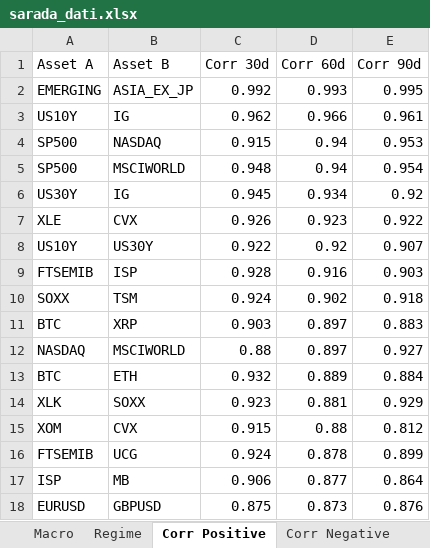
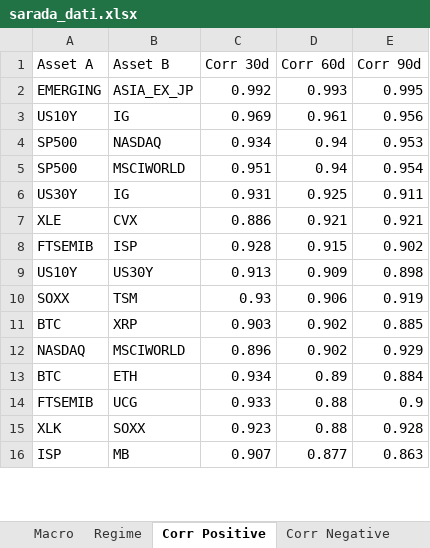
Before and after one commit to giapal96-star/jennifer-trading-dashbord, an Excel workbook: docs/sarada_dati.xlsx, sheet Corr Positive, drawn as a sheet; only a part is shown; values as stored, in another font and other column widths than the file's, no borders; removed rows and columns are numbered as before the commit, all else as after; the diff covers the shown part only; the diff names each change by its address in the sheet, - before the commit and + after, or states it on an @@ line.

```diff
--- a/docs/sarada_dati.xlsx (sheet Corr Positive)
+++ b/docs/sarada_dati.xlsx (sheet Corr Positive)
-C3 (Corr 30d): 0.962
+C3 (Corr 30d): 0.969
-D3 (Corr 60d): 0.966
+D3 (Corr 60d): 0.961
-E3 (Corr 90d): 0.961
+E3 (Corr 90d): 0.956
-C4 (Corr 30d): 0.915
+C4 (Corr 30d): 0.934
-C5 (Corr 30d): 0.948
+C5 (Corr 30d): 0.951
-C6 (Corr 30d): 0.945
+C6 (Corr 30d): 0.931
-D6 (Corr 60d): 0.934
+D6 (Corr 60d): 0.925
-E6 (Corr 90d): 0.92
+E6 (Corr 90d): 0.911
-C7 (Corr 30d): 0.926
+C7 (Corr 30d): 0.886
-D7 (Corr 60d): 0.923
+D7 (Corr 60d): 0.921
-E7 (Corr 90d): 0.922
+E7 (Corr 90d): 0.921
-row 8: US10Y | US30Y | 0.922 | 0.92 | 0.907
-D8 (Corr 60d): 0.916
+D8 (Corr 60d): 0.915
-E8 (Corr 90d): 0.903
+E8 (Corr 90d): 0.902
+row 9: US10Y | US30Y | 0.913 | 0.909 | 0.898
-C10 (Corr 30d): 0.924
+C10 (Corr 30d): 0.93
-D10 (Corr 60d): 0.902
+D10 (Corr 60d): 0.906
-E10 (Corr 90d): 0.918
+E10 (Corr 90d): 0.919
-D11:D12 (Corr 60d): 0.897
+D11:D12 (Corr 60d): 0.902
-E11 (Corr 90d): 0.883
+E11 (Corr 90d): 0.885
-C12 (Corr 30d): 0.88
+C12 (Corr 30d): 0.896
-E12 (Corr 90d): 0.927
+E12 (Corr 90d): 0.929
-C13 (Corr 30d): 0.932
+C13 (Corr 30d): 0.934
-D13 (Corr 60d): 0.889
+D13 (Corr 60d): 0.89
+row 14: FTSEMIB | UCG | 0.933 | 0.88 | 0.9
-D15 (Corr 60d): 0.881
+D15 (Corr 60d): 0.88
-E15 (Corr 90d): 0.929
+E15 (Corr 90d): 0.928
-row 15: XOM | CVX | 0.915 | 0.88 | 0.812
-row 16: FTSEMIB | UCG | 0.924 | 0.878 | 0.899
-C16 (Corr 30d): 0.906
+C16 (Corr 30d): 0.907
-E16 (Corr 90d): 0.864
+E16 (Corr 90d): 0.863
-row 18: EURUSD | GBPUSD | 0.875 | 0.873 | 0.876
```
Also changed, not shown: 4 added rows, 2 removed rows and 3 edited cells elsewhere in this sheet, sheet Ranking Weekly, sheet Ranking Daily, sheet Ranking Monthly, sheet Corr Negative, sheet Macro, sheet Regime, 2 other files.
